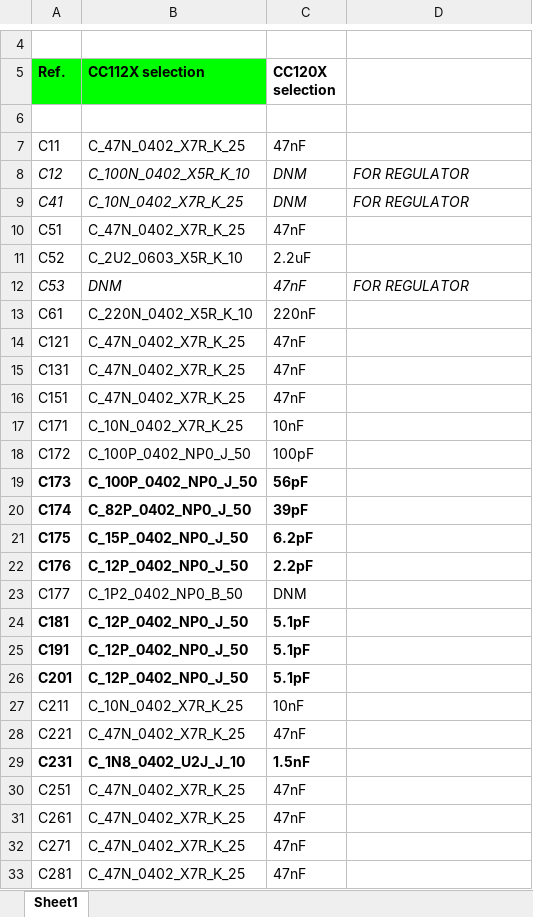
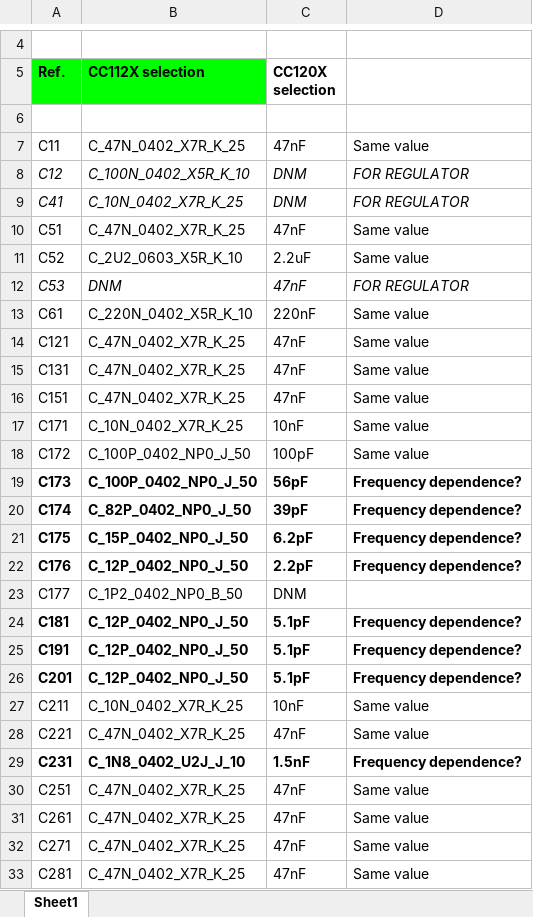
Before and after one commit to OpenAir-Lab/capstone-project, an Excel workbook: Documentation/RF Subsystem/Radio Transceiver/CC120X vs CC112X.xlsx, sheet Sheet1, drawn as a sheet; only a part is shown, gaps mark what is left out; values as stored, in another font and other column widths than the file's, no borders; the diff covers the shown part only; the diff names each change by its address in the sheet, - before the commit and + after, or states it on an @@ line.

Commit message:
feat: begin annotating eval module BoM #7

```diff
--- a/Documentation/RF Subsystem/Radio Transceiver/CC120X vs CC112X.xlsx (sheet Sheet1)
+++ b/Documentation/RF Subsystem/Radio Transceiver/CC120X vs CC112X.xlsx (sheet Sheet1)
-D7: (empty)
+D7: Same value
-D10:D11: (empty)
+D10:D11: Same value
-D13:D18: (empty)
+D13:D18: Same value
-D19:D22: (empty)
+D19:D22: Frequency dependence?
-D24:D26: (empty)
+D24:D26: Frequency dependence?
-D27:D28: (empty)
+D27:D28: Same value
-D29: (empty)
+D29: Frequency dependence?
-D30:D33: (empty)
+D30:D33: Same value
```
Also changed, not shown: 15 edited cells and cell formats elsewhere in this sheet.
